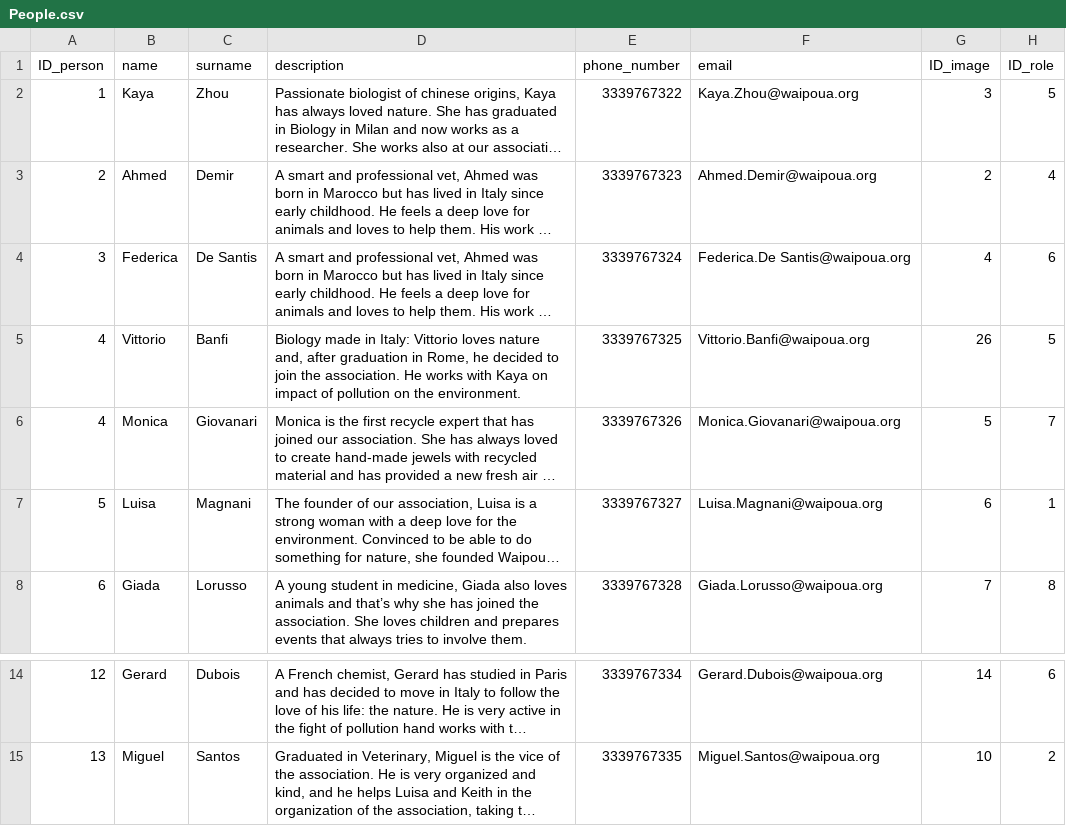
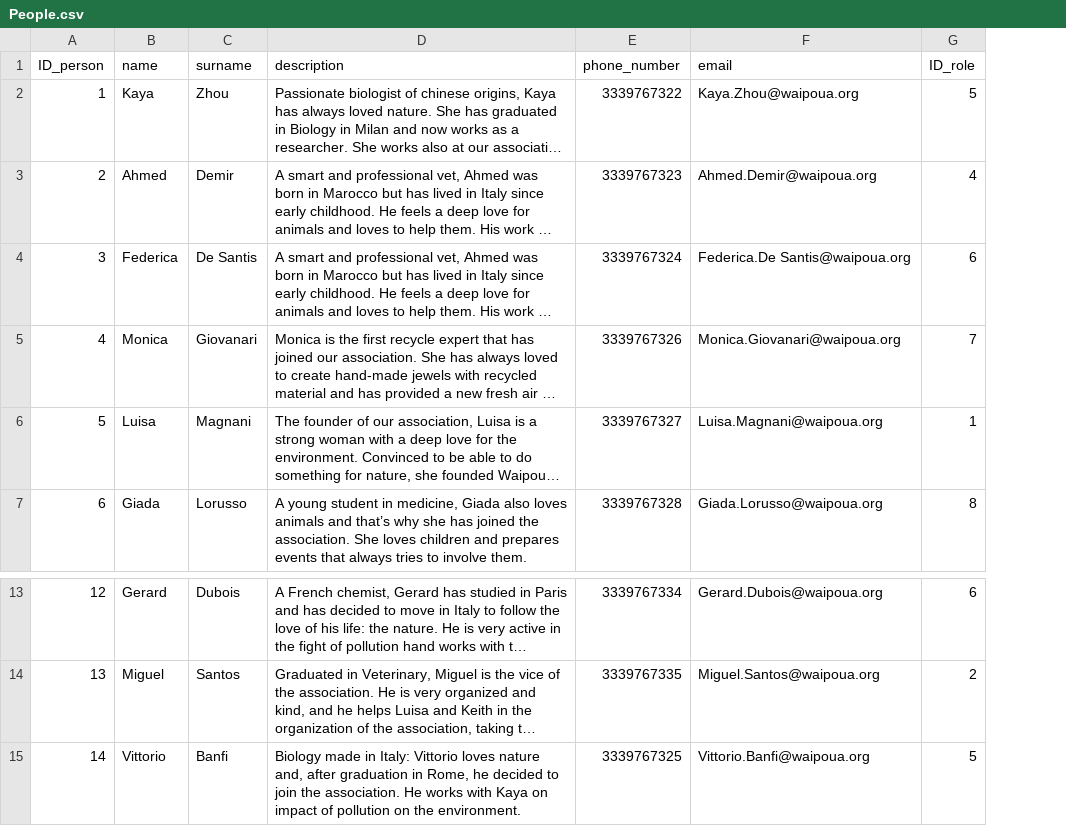
Before and after one commit to fioreale/Waipoua, a CSV file: dbDumps/People.csv, drawn as a sheet; only a part is shown, gaps mark what is left out; long unchanged cells end in …; removed rows and columns are numbered as before the commit, all else as after; the diff names each change by its address in the sheet, - before the commit and + after, or states it on an @@ line.

```diff
--- a/dbDumps/People.csv
+++ b/dbDumps/People.csv
-column G (ID_image), rows 2-4: 3 | 2 | 4; rows 6-8: 5 | 6 | 7; rows 14-15: 14 | 10
-row 5: 4 | Vittorio | Banfi | Biology made in Italy: Vittorio loves nature and, after graduation in Rome, he decided to join the association. He works with Kaya on impact of pollution on the environment. | 3339767325 | Vittorio.Banfi@waipoua.org | 26 | 5
+row 15: 14 | Vittorio | Banfi | Biology made in Italy: Vittorio loves nature and, after graduation in Rome, he decided to join the association. He works with Kaya on impact of pollution on the environment. | 3339767325 | Vittorio.Banfi@waipoua.org | 5
```
Also changed, not shown: dbDumps/events.csv, dbDumps/images.csv, 29 other files.
